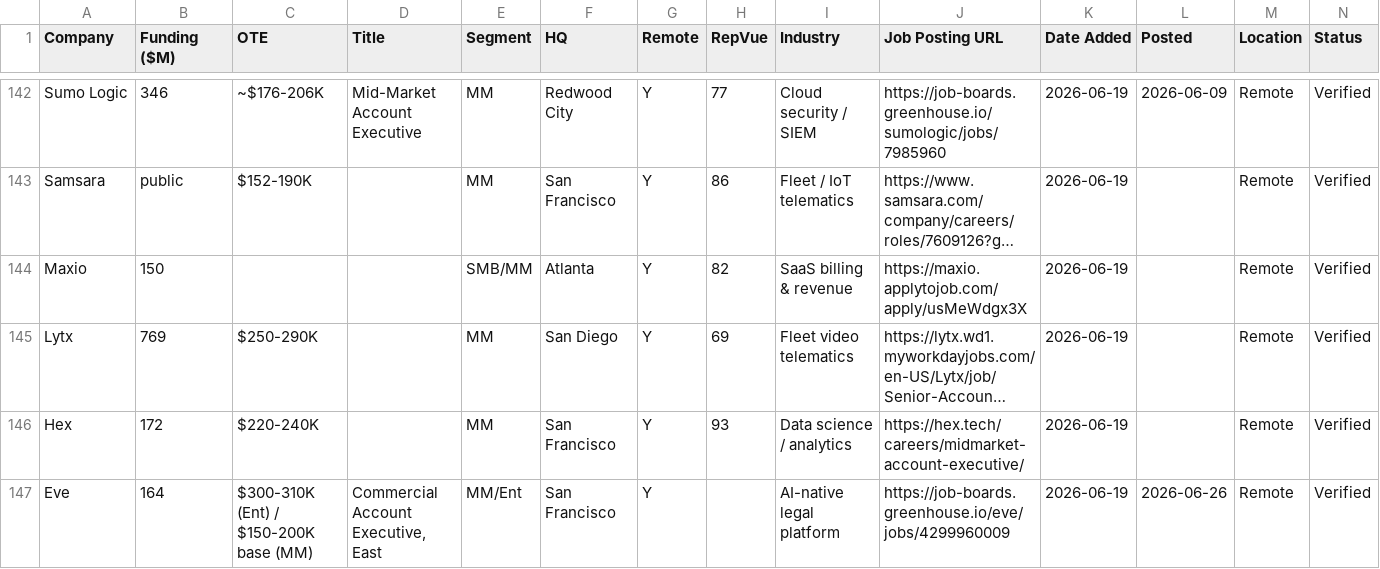
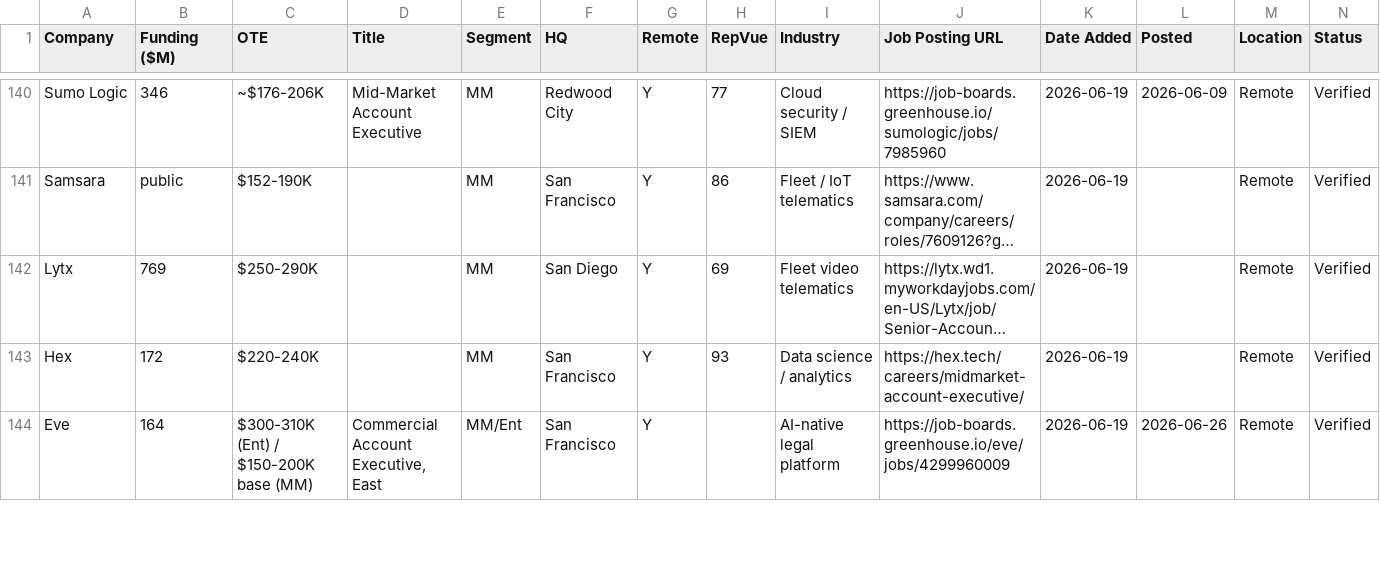
Before and after one commit to eric-hastie/remote-ae-job-hunt, a CSV file: data/2026-08-11.csv, drawn as a sheet; only a part is shown, gaps mark what is left out; long unchanged cells end in …; removed rows and columns are numbered as before the commit, all else as after; the diff covers the shown part only; the diff names each change by its address in the sheet, - before the commit and + after, or states it on an @@ line.

```diff
--- a/data/2026-08-11.csv
+++ b/data/2026-08-11.csv
-row 144: Maxio | 150 |  |  | SMB/MM | Atlanta | Y | 82 | SaaS billing & revenue | https://maxio.applytojob.com/apply/usMeWdgx3X | 2026-06-19 |  | Remote | Verified
```
Also changed, not shown: 2 added rows and 8 removed rows elsewhere in this file, data/claude_universe.csv, data/latest.csv, 5 other files.
